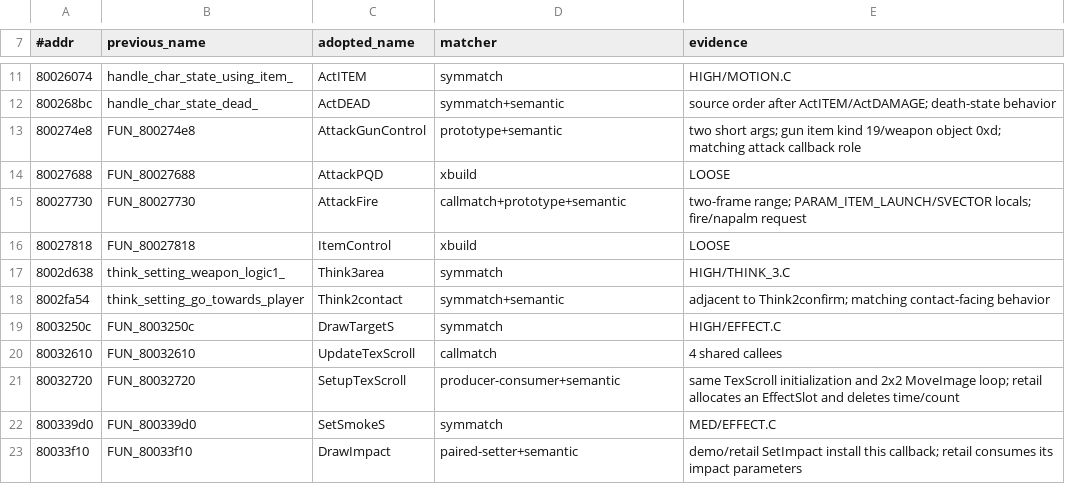
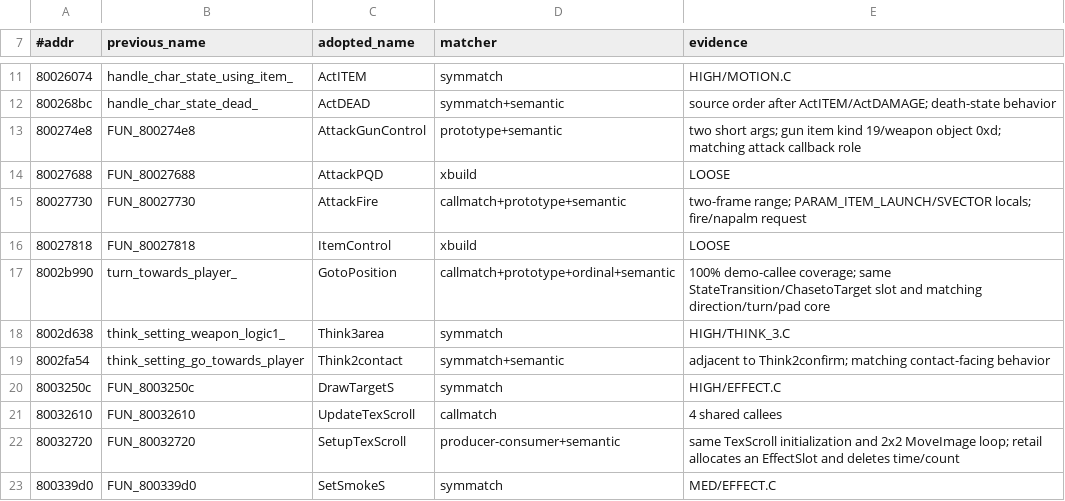
Before and after one commit to Fuuzetsu/tenchu-decomp, a TSV file: reference/psxsym-applied.tsv, drawn as a sheet; only a part is shown, gaps mark what is left out; the shorter side is filled out with more unchanged rows; the diff names each change by its address in the sheet, - before the commit and + after, or states it on an @@ line.

```diff
--- a/reference/psxsym-applied.tsv
+++ b/reference/psxsym-applied.tsv
+row 17: 8002b990 | turn_towards_player_ | GotoPosition | callmatch+prototype+ordinal+semantic | 100% demo-callee coverage; same StateTransition/ChasetoTarget slot and matching direction/turn/pad core
```
Also changed, not shown: config/functions.main.exe.tsv, config/functions.trial.exe.tsv, 33 other files.
